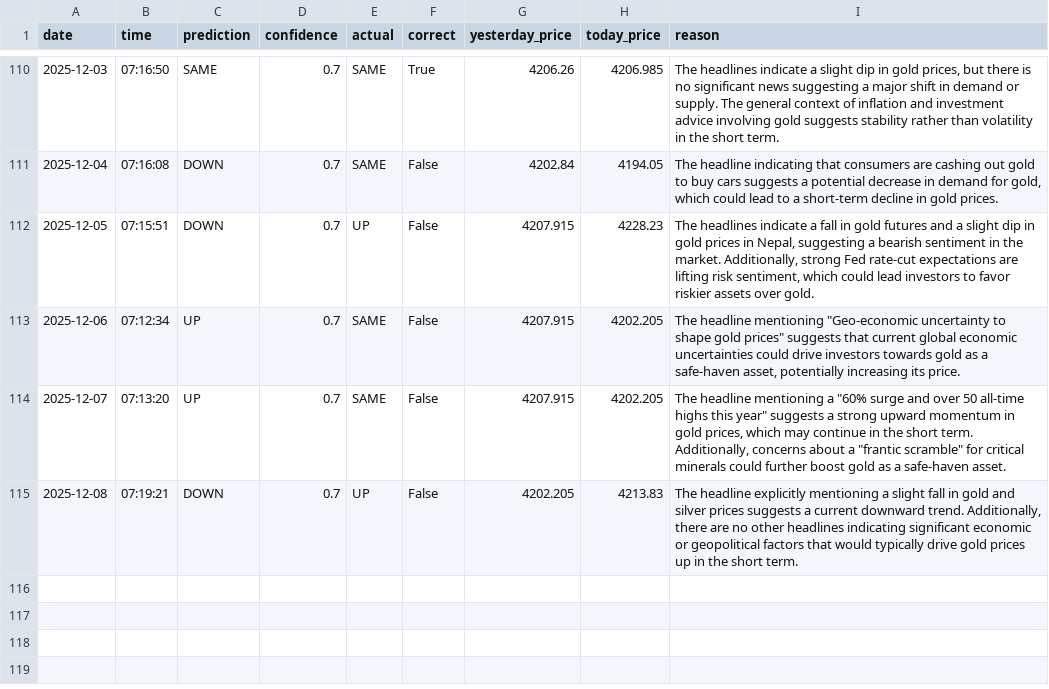
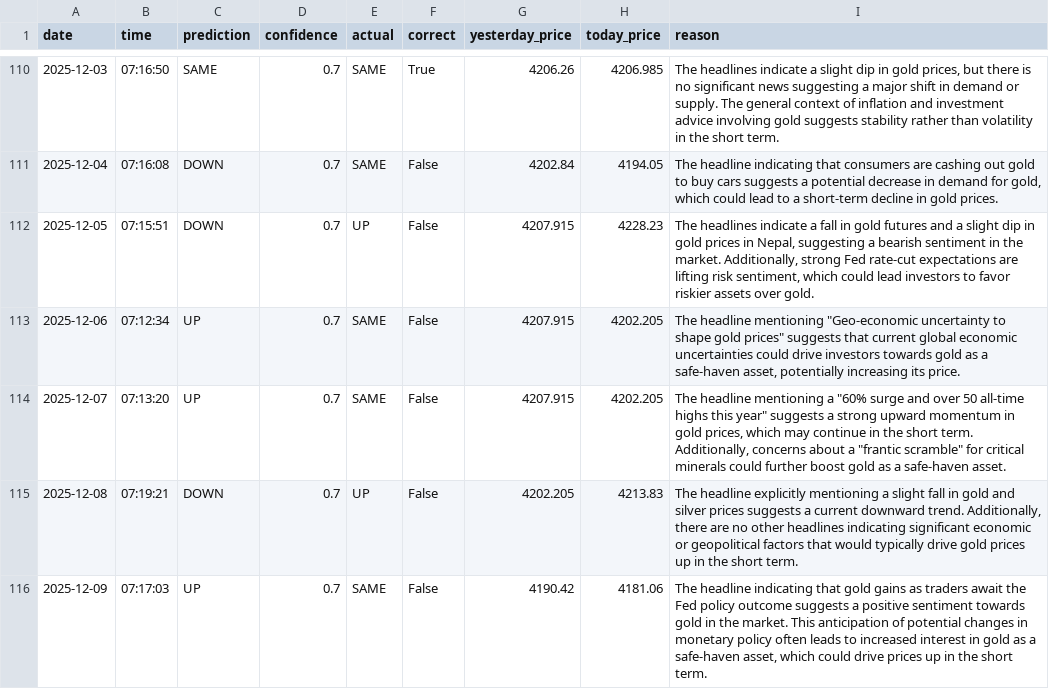
Before and after one commit to phoenixpeak/btc-predictor, a CSV file: gold_predictions_log.csv, drawn as a sheet; only a part is shown, gaps mark what is left out; the diff names each change by its address in the sheet, - before the commit and + after, or states it on an @@ line.

```diff
--- a/gold_predictions_log.csv
+++ b/gold_predictions_log.csv
+row 116: 2025-12-09 | 07:17:03 | UP | 0.7 | SAME | False | 4190.42 | 4181.06 | The headline indicating that gold gains as traders await the Fed policy outcome suggests a positive sentiment towards gold in the market. This anticipation of potential changes in monetary policy often leads to increased interest in gold as a safe-haven asset, which could drive prices up in the short term.
```
Also changed, not shown: btc_predictions_log.csv.
